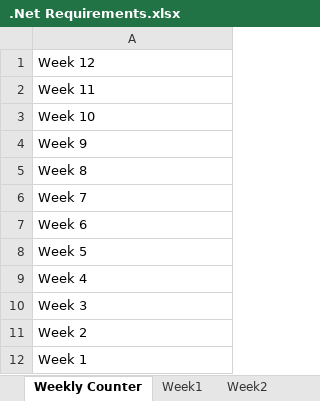
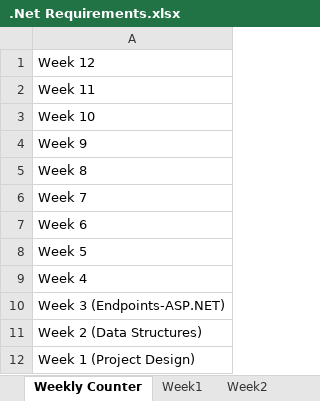
Before and after one commit to Revature-Capstone-1362/construct-trello-boards, an Excel workbook: .Net Requirements.xlsx, sheet Weekly Counter, drawn as a sheet; values as stored, in another font and other column widths than the file's, no borders; the diff names each change by its address in the sheet, - before the commit and + after, or states it on an @@ line.

```diff
--- a/.Net Requirements.xlsx (sheet Weekly Counter)
+++ b/.Net Requirements.xlsx (sheet Weekly Counter)
-A10: Week 3
+A10: Week 3 (Endpoints-ASP.NET)
-A11: Week 2
+A11: Week 2 (Data Structures)
-A12: Week 1
+A12: Week 1 (Project Design)
```
Also changed, not shown: sheet Week2, sheet Week1, sheet Week3, Java Requirements.xlsx, 16 other files.
